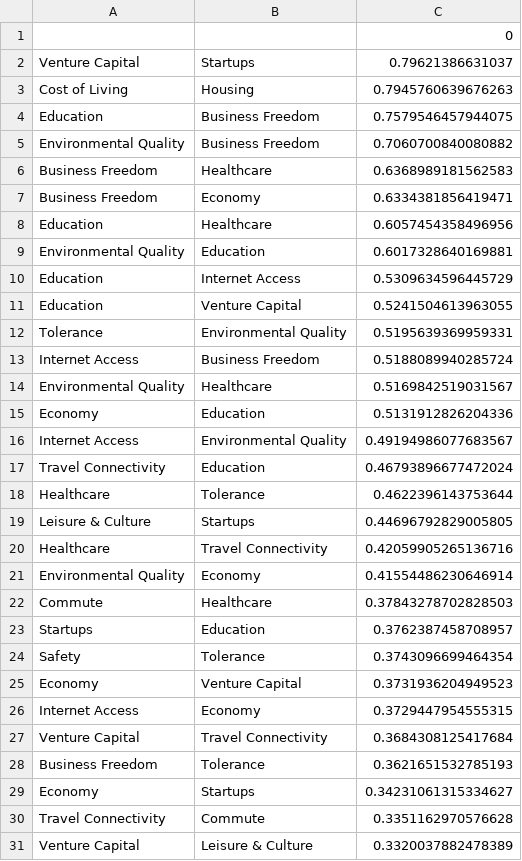
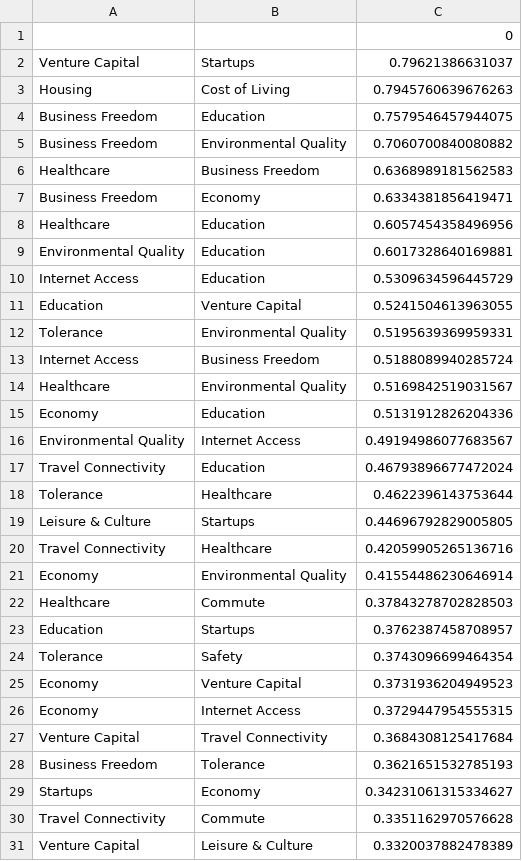
Before and after one commit to boyu29/best-city-to-live-in, a CSV file: correlation_list_reverse.csv, drawn as a sheet; only a part is shown; the diff covers the shown part only.

```diff
--- a/correlation_list_reverse.csv
+++ b/correlation_list_reverse.csv
@@ -2,10 +2,10 @@
 Venture Capital,Startups,0.79621386631037
-Cost of Living,Housing,0.7945760639676263
-Education,Business Freedom,0.7579546457944075
-Environmental Quality,Business Freedom,0.7060700840080882
-Business Freedom,Healthcare,0.6368989181562583
+Housing,Cost of Living,0.7945760639676263
+Business Freedom,Education,0.7579546457944075
+Business Freedom,Environmental Quality,0.7060700840080882
+Healthcare,Business Freedom,0.6368989181562583
 Business Freedom,Economy,0.6334381856419471
-Education,Healthcare,0.6057454358496956
+Healthcare,Education,0.6057454358496956
 Environmental Quality,Education,0.6017328640169881
-Education,Internet Access,0.5309634596445729
+Internet Access,Education,0.5309634596445729
 Education,Venture Capital,0.5241504613963055
@@ -13,18 +13,18 @@ Tolerance,Environmental Quality,0.5195639369959331
 Internet Access,Business Freedom,0.5188089940285724
-Environmental Quality,Healthcare,0.5169842519031567
+Healthcare,Environmental Quality,0.5169842519031567
 Economy,Education,0.5131912826204336
-Internet Access,Environmental Quality,0.49194986077683567
+Environmental Quality,Internet Access,0.49194986077683567
 Travel Connectivity,Education,0.46793896677472024
-Healthcare,Tolerance,0.4622396143753644
+Tolerance,Healthcare,0.4622396143753644
 Leisure & Culture,Startups,0.44696792829005805
-Healthcare,Travel Connectivity,0.42059905265136716
-Environmental Quality,Economy,0.41554486230646914
-Commute,Healthcare,0.37843278702828503
-Startups,Education,0.3762387458708957
-Safety,Tolerance,0.3743096699464354
+Travel Connectivity,Healthcare,0.42059905265136716
+Economy,Environmental Quality,0.41554486230646914
+Healthcare,Commute,0.37843278702828503
+Education,Startups,0.3762387458708957
+Tolerance,Safety,0.3743096699464354
 Economy,Venture Capital,0.3731936204949523
-Internet Access,Economy,0.3729447954555315
+Economy,Internet Access,0.3729447954555315
 Venture Capital,Travel Connectivity,0.3684308125417684
 Business Freedom,Tolerance,0.3621651532785193
-Economy,Startups,0.34231061315334627
+Startups,Economy,0.34231061315334627
 Travel Connectivity,Commute,0.3351162970576628
```
Also changed, not shown: 13 removed rows and 60 edited cells elsewhere in this file, 23 other files.
